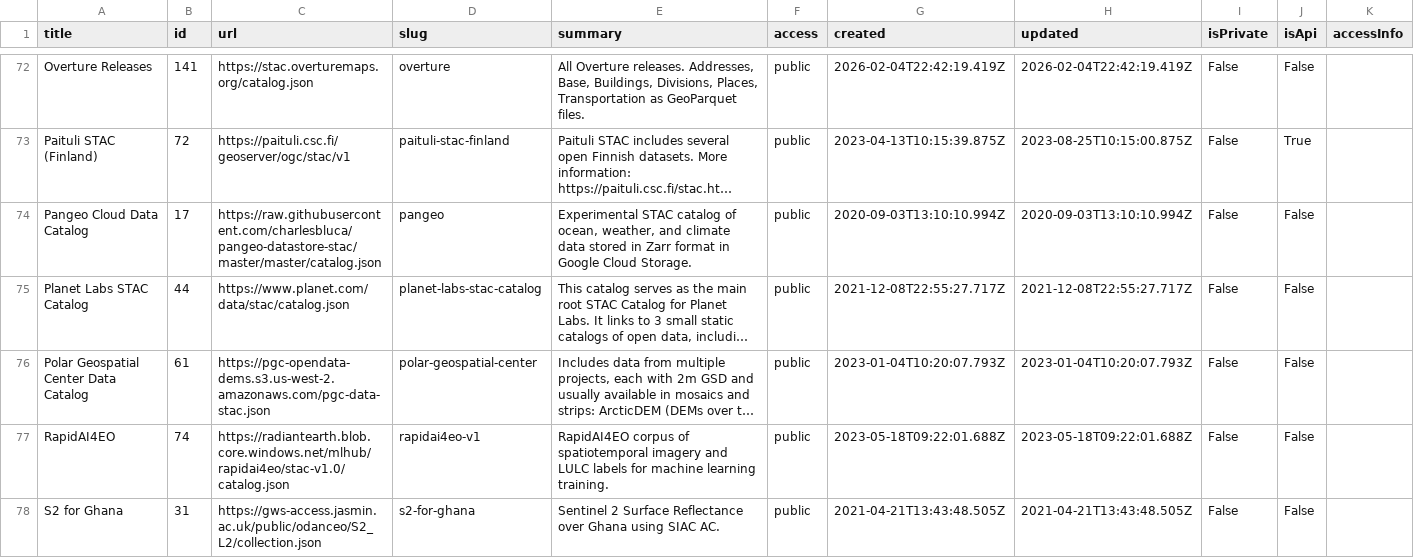
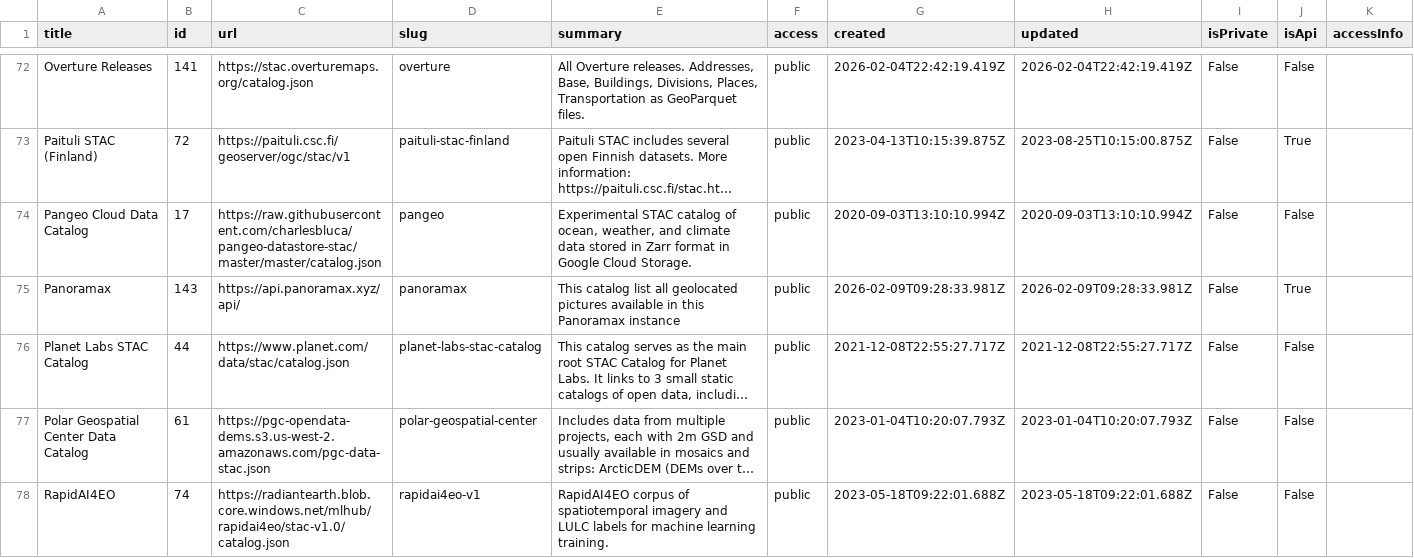
Before and after one commit to opengeos/stac-index-catalogs, a TSV file: stac_catalogs.tsv, drawn as a sheet; only a part is shown, gaps mark what is left out; the shorter side is filled out with more unchanged rows; long unchanged cells end in …; the diff names each change by its address in the sheet, - before the commit and + after, or states it on an @@ line.

```diff
--- a/stac_catalogs.tsv
+++ b/stac_catalogs.tsv
+row 75: Panoramax | 143 | https://api.panoramax.xyz/api/ | panoramax | This catalog list all geolocated pictures available in this Panoramax instance | public | 2026-02-09T09:28:33.981Z | 2026-02-09T09:28:33.981Z | False | True
```
Also changed, not shown: 1 other file.
